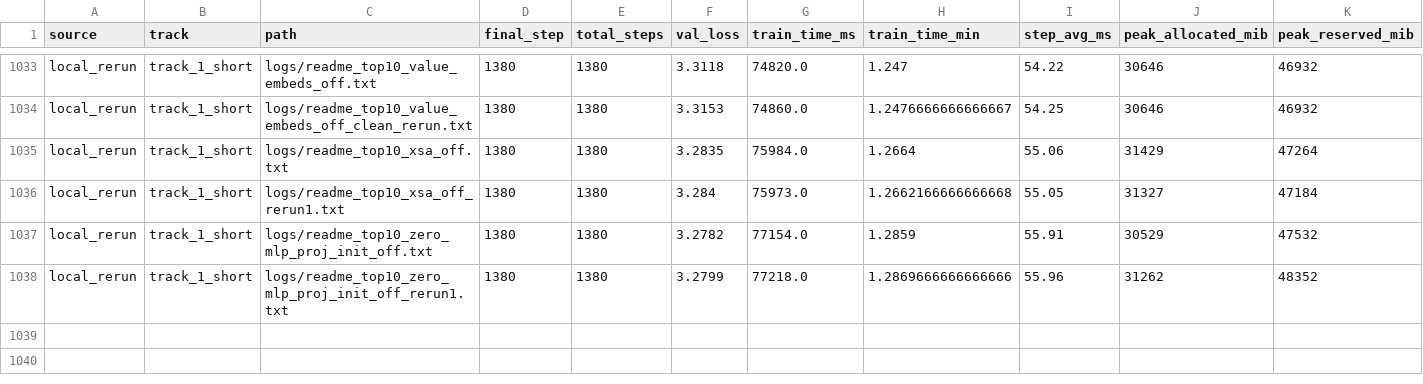
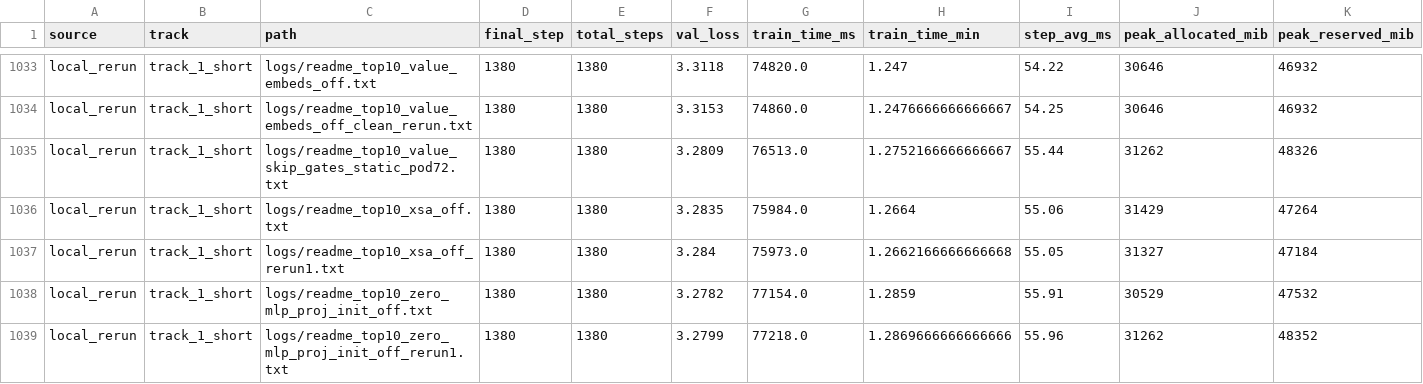
Before and after one commit to novitalabs/modded-nanogpt, a CSV file: experiments/results/log_results.csv, drawn as a sheet; only a part is shown, gaps mark what is left out; rows hold the shown columns only; the diff names each change by its address in the sheet, - before the commit and + after, or states it on an @@ line.

```diff
--- a/experiments/results/log_results.csv
+++ b/experiments/results/log_results.csv
+row 1035: local_rerun | track_1_short | logs/readme_top10_value_skip_gates_static_pod72.txt | 1380 | 1380 | 3.2809 | 76513.0 | 1.2752166666666667 | 55.44 | 31262 | 48326
```
Also changed, not shown: experiments/results/local_reruns.csv, experiments/results/readme_top10_ablation_results.csv, 5 other files.
